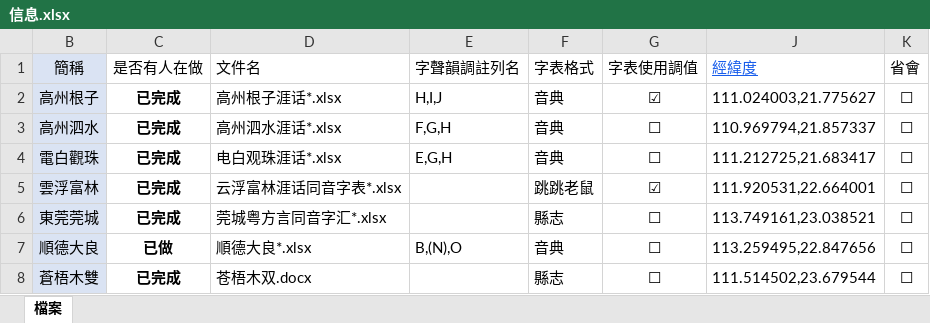
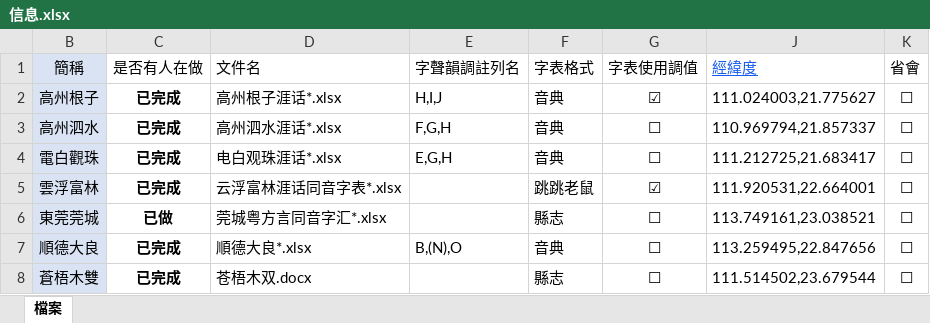
Before and after one commit to jengzang/dialects-build, an Excel workbook: data/dependency/信息.xlsx, sheet 檔案, drawn as a sheet; only a part is shown; values as stored, in another font and other column widths than the file's, no borders; the diff names each change by its address in the sheet, - before the commit and + after, or states it on an @@ line.

```diff
--- a/data/dependency/信息.xlsx (sheet 檔案)
+++ b/data/dependency/信息.xlsx (sheet 檔案)
-C6 (是否有人在做): 已完成
+C6 (是否有人在做): 已做
-C7 (是否有人在做): 已做
+C7 (是否有人在做): 已完成
```
Also changed, not shown: data/raw/順德大良音(1).xlsx, 10 other files.
